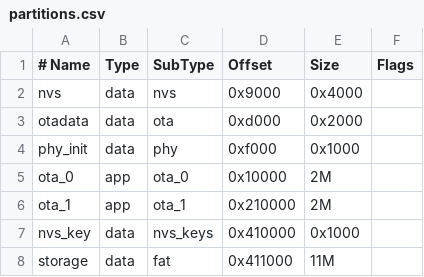
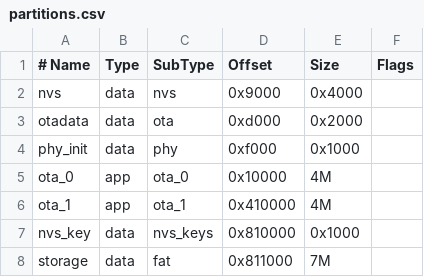
Before and after one commit to TOTHTOT/ele_ds_client_rust, a CSV file: partitions.csv, drawn as a sheet.

```diff
--- a/partitions.csv
+++ b/partitions.csv
@@ -4,5 +4,5 @@ otadata,  data, ota,      0xd000,  0x2000,
 phy_init, data, phy,      0xf000,  0x1000,
-ota_0,  app,  ota_0,  0x10000, 2M,
-ota_1,    app,  ota_1,    0x210000,2M,
-nvs_key,  data, nvs_keys, 0x410000,0x1000,
-storage,    data, fat,      0x411000,11M,
+ota_0,    app,  ota_0,    0x10000, 4M,
+ota_1,    app,  ota_1,    0x410000, 4M,
+nvs_key,  data, nvs_keys, 0x810000, 0x1000,
+storage,  data, fat,      0x811000, 7M,
```
Also changed, not shown: 18 other files.
